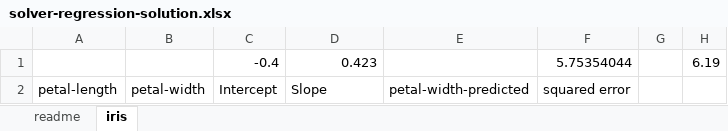
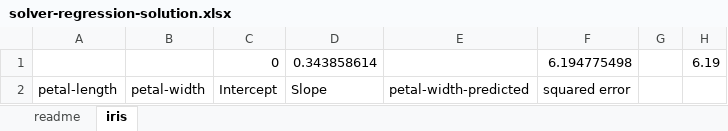
Before and after one commit to summerofgeorge/olt-advanced-statistics-for-business-analytics, an Excel workbook: 2-simulation-and-optimization/optimization/solver-regression-solution.xlsx, sheet iris, drawn as a sheet; only a part is shown; values as stored, in another font and other column widths than the file's, no borders; charts and pictures not drawn; removed rows and columns are numbered as before the commit, all else as after; the diff covers the shown part only; the diff names each change by its address in the sheet, - before the commit and + after, or states it on an @@ line.

```diff
--- a/2-simulation-and-optimization/optimization/solver-regression-solution.xlsx (sheet iris)
+++ b/2-simulation-and-optimization/optimization/solver-regression-solution.xlsx (sheet iris)
-row 1:  |  | -0.4 | 0.423 |  | 5.75354044 |  | 6.19
+row 1:  |  | 0 | 0.343858614 |  | 6.194775498 |  | 6.19
```
Also changed, not shown: other rows of this sheet, charts or pictures.
